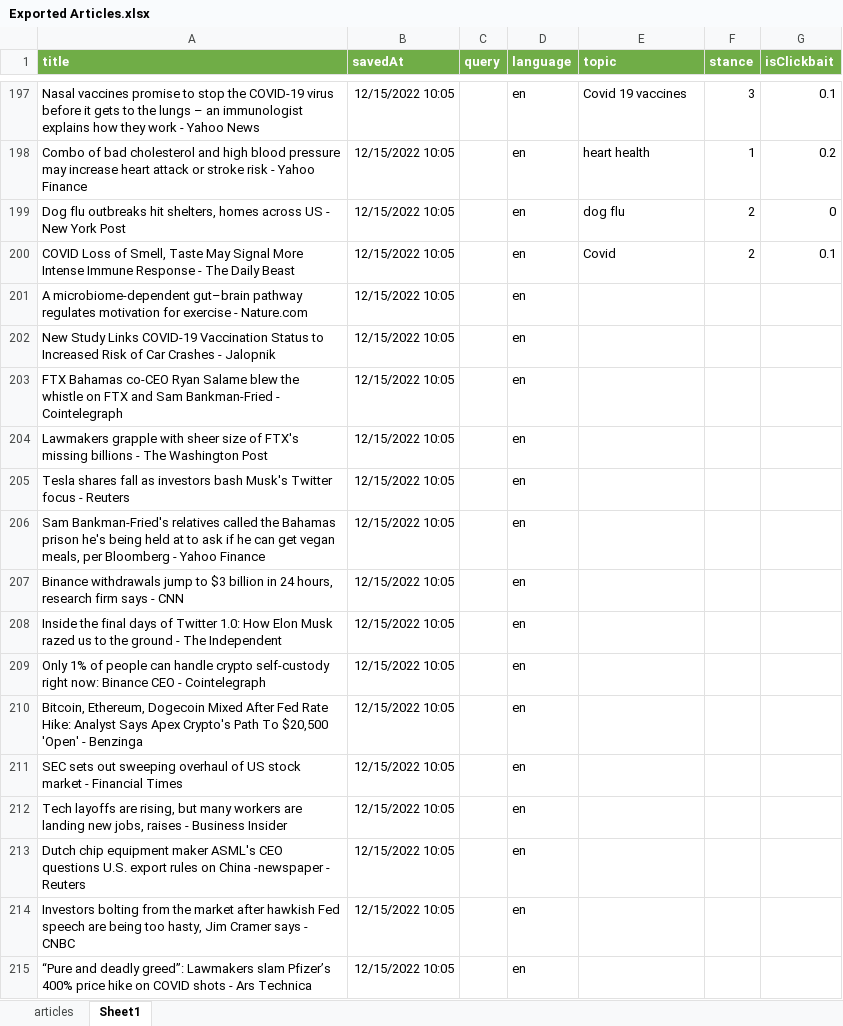
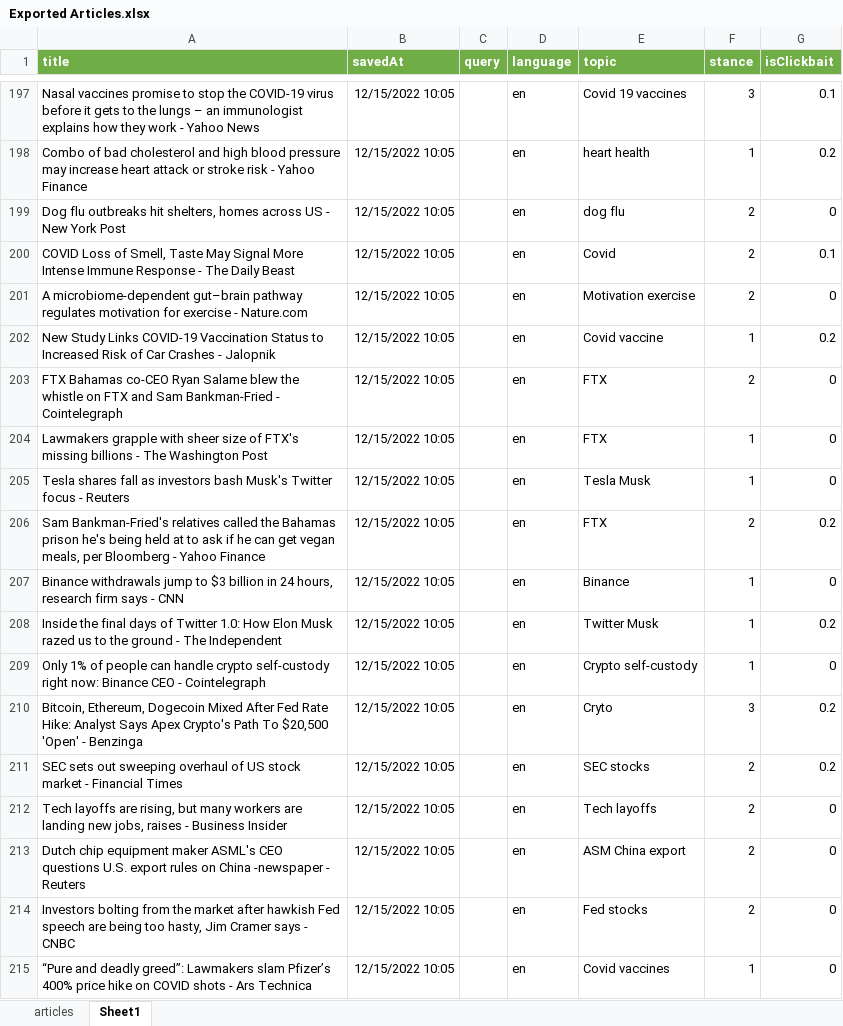
Before and after one commit to renesteeman/ScalableStance, an Excel workbook: Exported Articles.xlsx, sheet Sheet1, drawn as a sheet; only a part is shown, gaps mark what is left out; values as stored, in another font and other column widths than the file's, no borders; the diff covers the shown part only; the diff names each change by its address in the sheet, - before the commit and + after, or states it on an @@ line.

Commit message:
More labelled data

```diff
--- a/Exported Articles.xlsx (sheet Sheet1)
+++ b/Exported Articles.xlsx (sheet Sheet1)
-E201 (topic): (empty)
+E201 (topic): Motivation exercise
-F201 (stance): (empty)
+F201 (stance): 2
-G201 (isClickbait): (empty)
+G201 (isClickbait): 0
-E202 (topic): (empty)
+E202 (topic): Covid vaccine
-F202 (stance): (empty)
+F202 (stance): 1
-G202 (isClickbait): (empty)
+G202 (isClickbait): 0.2
-E203:E204 (topic): (empty)
+E203:E204 (topic): FTX
-F203 (stance): (empty)
+F203 (stance): 2
-G203:G205 (isClickbait): (empty)
+G203:G205 (isClickbait): 0
-F204:F205 (stance): (empty)
+F204:F205 (stance): 1
-E205 (topic): (empty)
+E205 (topic): Tesla Musk
-E206 (topic): (empty)
+E206 (topic): FTX
-F206 (stance): (empty)
+F206 (stance): 2
-G206 (isClickbait): (empty)
+G206 (isClickbait): 0.2
-E207 (topic): (empty)
+E207 (topic): Binance
-F207:F209 (stance): (empty)
+F207:F209 (stance): 1
-G207 (isClickbait): (empty)
+G207 (isClickbait): 0
-E208 (topic): (empty)
+E208 (topic): Twitter Musk
-G208 (isClickbait): (empty)
+G208 (isClickbait): 0.2
-E209 (topic): (empty)
+E209 (topic): Crypto self-custody
-G209 (isClickbait): (empty)
+G209 (isClickbait): 0
-E210 (topic): (empty)
+E210 (topic): Cryto
-F210 (stance): (empty)
+F210 (stance): 3
-G210:G211 (isClickbait): (empty)
+G210:G211 (isClickbait): 0.2
-E211 (topic): (empty)
+E211 (topic): SEC stocks
-F211:F214 (stance): (empty)
+F211:F214 (stance): 2
-E212 (topic): (empty)
+E212 (topic): Tech layoffs
-G212:G215 (isClickbait): (empty)
+G212:G215 (isClickbait): 0
-E213 (topic): (empty)
+E213 (topic): ASM China export
-E214 (topic): (empty)
+E214 (topic): Fed stocks
-E215 (topic): (empty)
+E215 (topic): Covid vaccines
-F215 (stance): (empty)
+F215 (stance): 1
```
Also changed, not shown: 248 edited cells elsewhere in this sheet.
